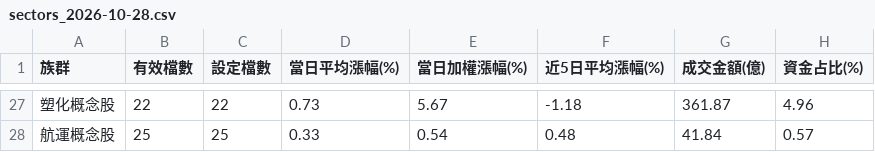
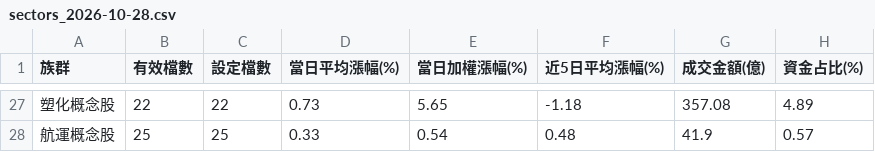
Before and after one commit to jasonlin777/-tw-stock-dashboard, a CSV file: output/sectors_2026-10-28.csv, drawn as a sheet; only a part is shown, gaps mark what is left out; the diff covers the shown part only; the diff names each change by its address in the sheet, - before the commit and + after, or states it on an @@ line.

```diff
--- a/output/sectors_2026-10-28.csv
+++ b/output/sectors_2026-10-28.csv
-E27 (當日加權漲幅(%)): 5.67
+E27 (當日加權漲幅(%)): 5.65
-G27 (成交金額(億)): 361.87
+G27 (成交金額(億)): 357.08
-H27 (資金占比(%)): 4.96
+H27 (資金占比(%)): 4.89
-G28 (成交金額(億)): 41.84
+G28 (成交金額(億)): 41.9
```
Also changed, not shown: 62 edited cells elsewhere in this file, output/history.csv, output/sectors_latest.csv, 2 other files.
